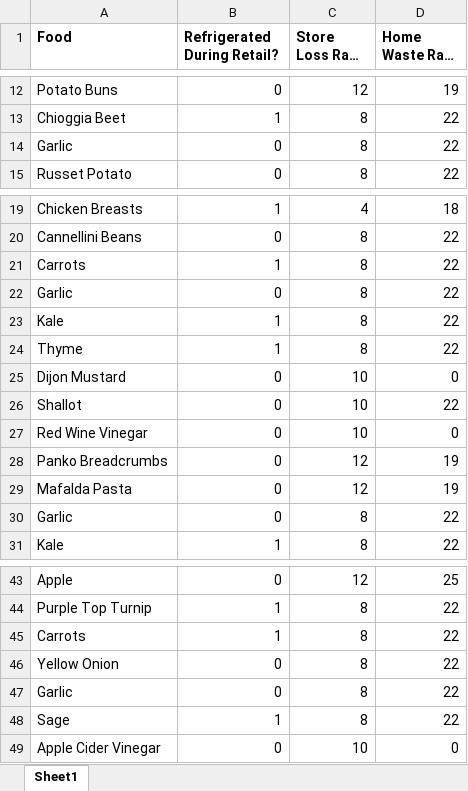
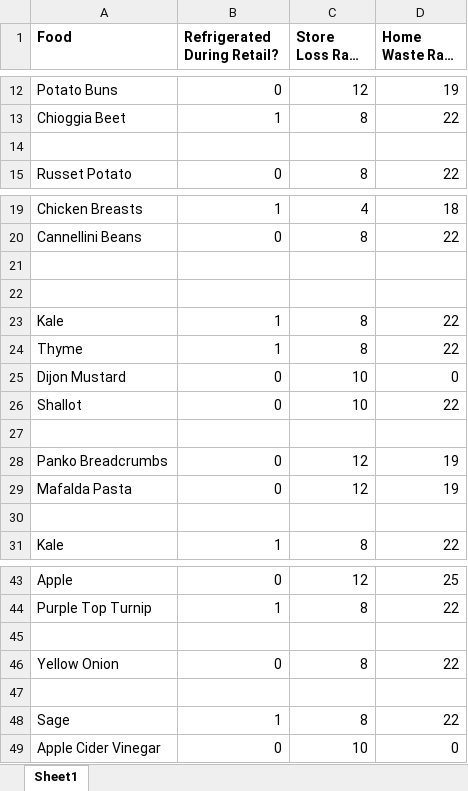
Before and after one commit to seccode/MealEmissions, an Excel workbook: food_loss_and_waste_rates.xlsx, sheet Sheet1, drawn as a sheet; only a part is shown, gaps mark what is left out; long unchanged cells end in …; values as stored, in another font and other column widths than the file's, no borders; the diff names each change by its address in the sheet, - before the commit and + after, or states it on an @@ line.

```diff
--- a/food_loss_and_waste_rates.xlsx (sheet Sheet1)
+++ b/food_loss_and_waste_rates.xlsx (sheet Sheet1)
-row 14: Garlic | 0 | 8 | 22
+row 14: (empty)
-row 21: Carrots | 1 | 8 | 22
+row 21: (empty)
-row 22: Garlic | 0 | 8 | 22
+row 22: (empty)
-row 27: Red Wine Vinegar | 0 | 10 | 0
+row 27: (empty)
-row 30: Garlic | 0 | 8 | 22
+row 30: (empty)
-row 45: Carrots | 1 | 8 | 22
+row 45: (empty)
-row 47: Garlic | 0 | 8 | 22
+row 47: (empty)
```
Also changed, not shown: food_and_packaging_emissions.xlsx, grocery_meal_ingredients.xlsx, 3 other files.
